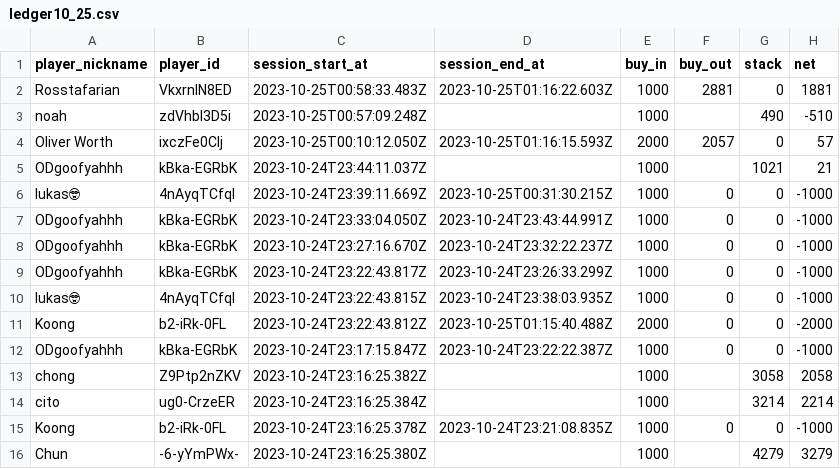
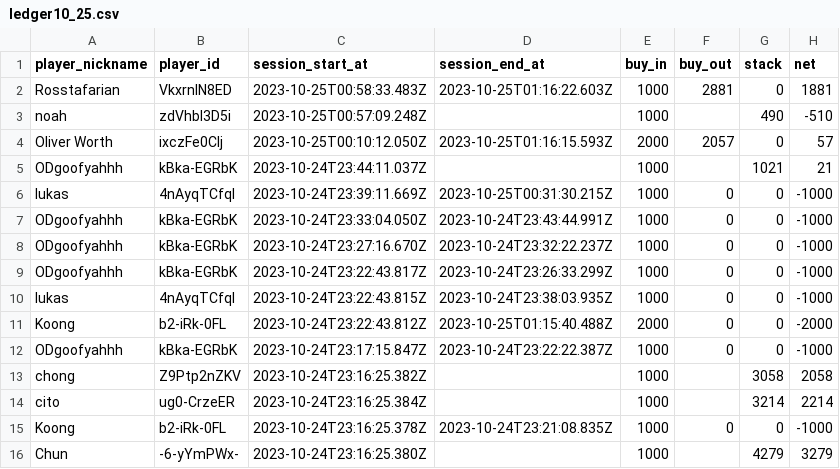
Before and after one commit to samfeldman824/putr, a CSV file: ledgers/ledger10_25.csv, drawn as a sheet.

```diff
--- a/ledgers/ledger10_25.csv
+++ b/ledgers/ledger10_25.csv
@@ -5,3 +5,3 @@ player_nickname,player_id,session_start_at,session_end_at,buy_in,buy_out,stack,n
 "ODgoofyahhh",kBka-EGRbK,2023-10-24T23:44:11.037Z,,1000,,1021,21
-"lukas🤓",4nAyqTCfqI,2023-10-24T23:39:11.669Z,2023-10-25T00:31:30.215Z,1000,0,0,-1000
+"lukas",4nAyqTCfqI,2023-10-24T23:39:11.669Z,2023-10-25T00:31:30.215Z,1000,0,0,-1000
 "ODgoofyahhh",kBka-EGRbK,2023-10-24T23:33:04.050Z,2023-10-24T23:43:44.991Z,1000,0,0,-1000
@@ -9,3 +9,3 @@ player_nickname,player_id,session_start_at,session_end_at,buy_in,buy_out,stack,n
 "ODgoofyahhh",kBka-EGRbK,2023-10-24T23:22:43.817Z,2023-10-24T23:26:33.299Z,1000,0,0,-1000
-"lukas🤓",4nAyqTCfqI,2023-10-24T23:22:43.815Z,2023-10-24T23:38:03.935Z,1000,0,0,-1000
+"lukas",4nAyqTCfqI,2023-10-24T23:22:43.815Z,2023-10-24T23:38:03.935Z,1000,0,0,-1000
 "Koong",b2-iRk-0FL,2023-10-24T23:22:43.812Z,2023-10-25T01:15:40.488Z,2000,0,0,-2000
```
Also changed, not shown: 4 other files.
